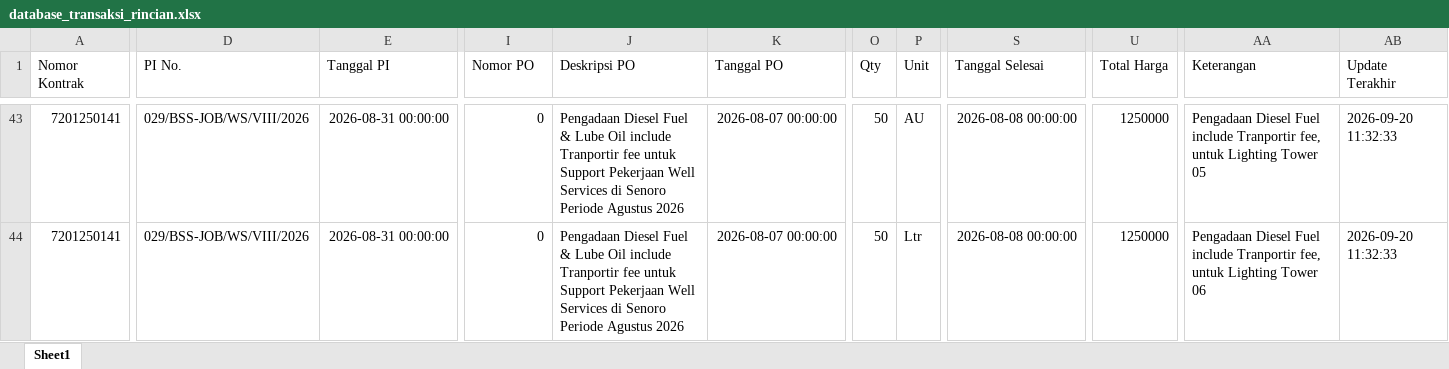
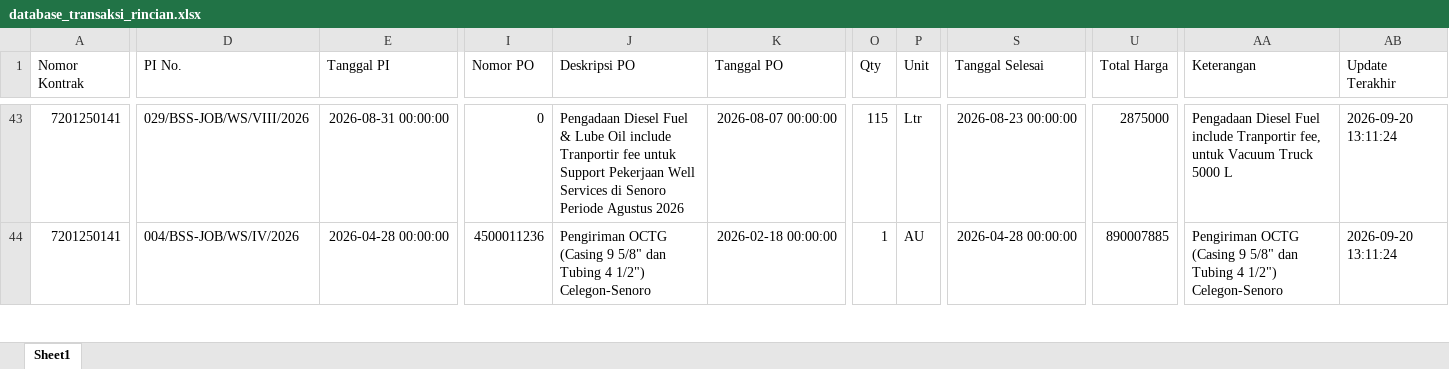
Before and after one commit to onesimussuriadi-coding/Dashboard-Proforma-Invoice-General-Services, an Excel workbook: database_penyimpanan_aman/database_transaksi_rincian.xlsx, sheet Sheet1, drawn as a sheet; only a part is shown, gaps mark what is left out; values as stored, in another font and other column widths than the file's, no borders; the diff covers the shown part only; the diff names each change by its address in the sheet, - before the commit and + after, or states it on an @@ line.

```diff
--- a/database_penyimpanan_aman/database_transaksi_rincian.xlsx (sheet Sheet1)
+++ b/database_penyimpanan_aman/database_transaksi_rincian.xlsx (sheet Sheet1)
-O43 (Qty): 50
+O43 (Qty): 115
-P43 (Unit): AU
+P43 (Unit): Ltr
-S43 (Tanggal Selesai): 2026-08-08 00:00:00
+S43 (Tanggal Selesai): 2026-08-23 00:00:00
-U43 (Total Harga): 1250000
+U43 (Total Harga): 2875000
-AA43 (Keterangan): …fee, untuk Lighting Tower 05
+AA43 (Keterangan): …fee, untuk Vacuum Truck 5000 L
-AB43:AB44 (Update Terakhir): 2026-09-20 11:32:33
+AB43:AB44 (Update Terakhir): 2026-09-20 13:11:24
-D44 (PI No.): 029/BSS-JOB/WS/VIII/2026
+D44 (PI No.): 004/BSS-JOB/WS/IV/2026
-E44 (Tanggal PI): 2026-08-31 00:00:00
+E44 (Tanggal PI): 2026-04-28 00:00:00
-I44 (Nomor PO): 0
+I44 (Nomor PO): 4500011236
-J44 (Deskripsi PO): Pengadaan Diesel Fuel & Lube Oil include Tranportir fee untuk Support Pekerjaan Well Services di Senoro Periode Agustus 2026
+J44 (Deskripsi PO): Pengiriman OCTG (Casing 9 5/8" dan Tubing 4 1/2") Celegon-Senoro
-K44 (Tanggal PO): 2026-08-07 00:00:00
+K44 (Tanggal PO): 2026-02-18 00:00:00
-O44 (Qty): 50
+O44 (Qty): 1
-P44 (Unit): Ltr
+P44 (Unit): AU
-S44 (Tanggal Selesai): 2026-08-08 00:00:00
+S44 (Tanggal Selesai): 2026-04-28 00:00:00
-U44 (Total Harga): 1250000
+U44 (Total Harga): 890007885
-AA44 (Keterangan): Pengadaan Diesel Fuel include Tranportir fee, untuk Lighting Tower 06
+AA44 (Keterangan): Pengiriman OCTG (Casing 9 5/8" dan Tubing 4 1/2") Celegon-Senoro
```
Also changed, not shown: 801 edited cells and cell formats elsewhere in this sheet, database_penyimpanan_aman/database_opname_parameter.xlsx, database_penyimpanan_aman/database_proforma_invoice.xlsx, 1 other file.
